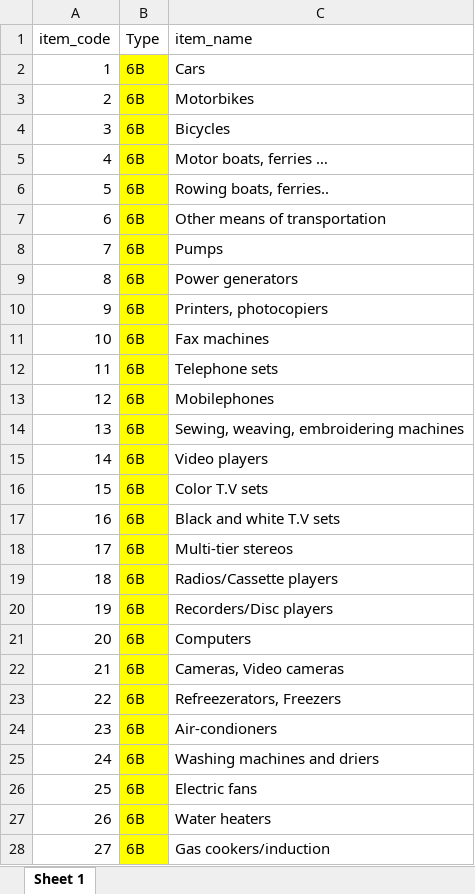
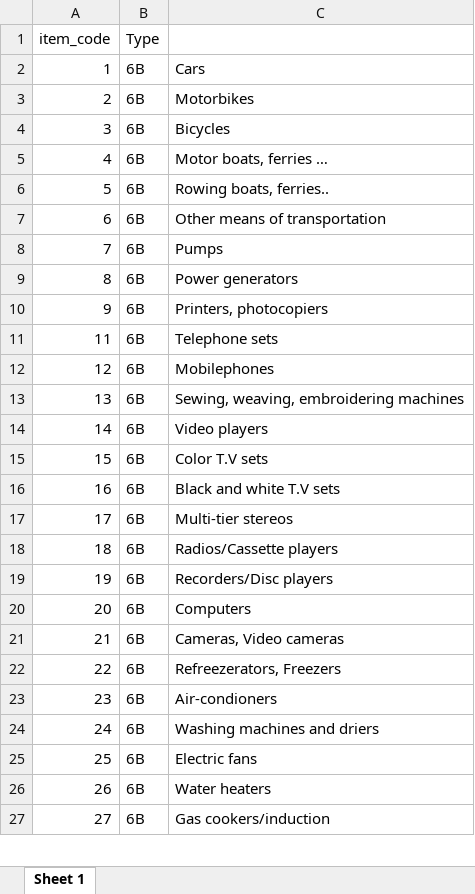
Before and after one commit to lmissbach/HACCC, an Excel workbook: 0_Data/1_Household Data/1_Vietnam/3_Matching_Tables/Item_Code_Description_Vietnam.xlsx, sheet Sheet 1, drawn as a sheet; only a part is shown; values as stored, in another font and other column widths than the file's, no borders; removed rows and columns are numbered as before the commit, all else as after; the diff covers the shown part only; the diff names each change by its address in the sheet, - before the commit and + after, or states it on an @@ line.

Commit message:
Updates raw data cleaning

```diff
--- a/0_Data/1_Household Data/1_Vietnam/3_Matching_Tables/Item_Code_Description_Vietnam.xlsx (sheet Sheet 1)
+++ b/0_Data/1_Household Data/1_Vietnam/3_Matching_Tables/Item_Code_Description_Vietnam.xlsx (sheet Sheet 1)
-C1: item_name
+C1: (empty)
-B2:B10 fill: #FFFF00
+B2:B10 fill: none
-row 11: 10 | 6B | Fax machines
-B11:B27 fill: #FFFF00
+B11:B27 fill: none
```
Also changed, not shown: 1 added row, 1 removed row, 51 edited cells and cell formats elsewhere in this sheet, 0_Data/1_Household Data/1_Vietnam/3_Matching_Tables/Item_Categories_Concordance_Vietnam.xlsx, 0_Data/1_Household Data/1_Vietnam/3_Matching_Tables/Item_Fuel_Concordance_Vietnam.xlsx, 43 other files.
